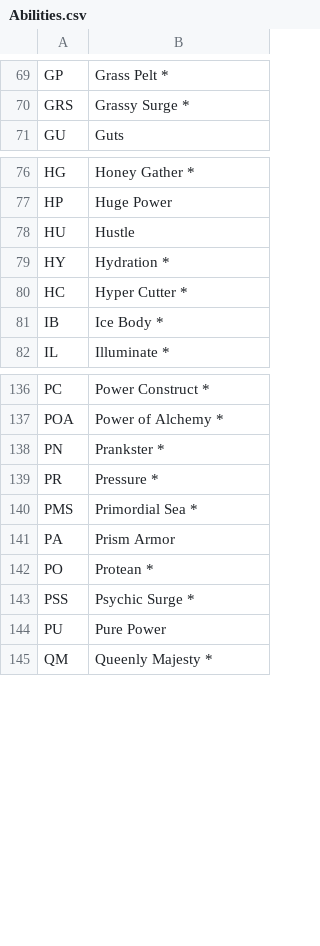
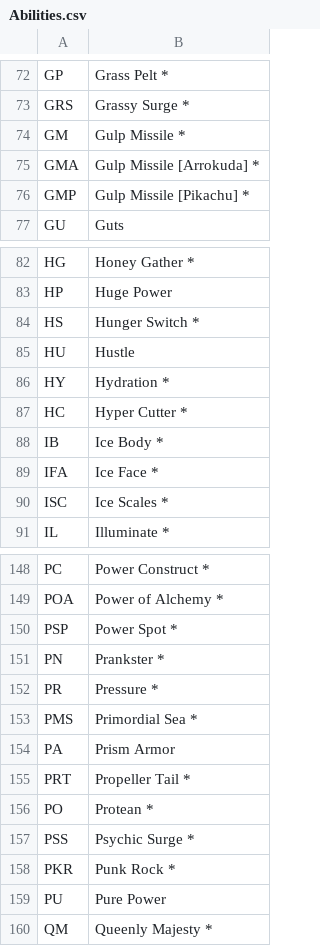
Before and after one commit to elrondurpg/pokemonurpg-dot-com, a CSV file: calcs/resources/Abilities.csv, drawn as a sheet; only a part is shown, gaps mark what is left out; the diff covers the shown part only.

Commit message:
Gen 8 Abilities added to resources

```diff
--- a/calcs/resources/Abilities.csv
+++ b/calcs/resources/Abilities.csv
@@ -70,2 +73,5 @@ GP,Grass Pelt *
 GRS,Grassy Surge *
+GM,Gulp Missile *
+GMA,Gulp Missile [Arrokuda] *
+GMP,Gulp Missile [Pikachu] *
 GU,Guts
@@ -77,2 +83,3 @@ HG,Honey Gather *
 HP,Huge Power
+HS,Hunger Switch *
 HU,Hustle
@@ -81,2 +88,4 @@ HC,Hyper Cutter *
 IB,Ice Body *
+IFA,Ice Face *
+ISC,Ice Scales *
 IL,Illuminate *
@@ -137,2 +149,3 @@ PC,Power Construct *
 POA,Power of Alchemy *
+PSP,Power Spot *
 PN,Prankster *
@@ -141,4 +154,6 @@ PMS,Primordial Sea *
 PA,Prism Armor
+PRT,Propeller Tail *
 PO,Protean *
 PSS,Psychic Surge *
+PKR,Punk Rock *
 PU,Pure Power
```
Also changed, not shown: 13 added rows elsewhere in this file.
